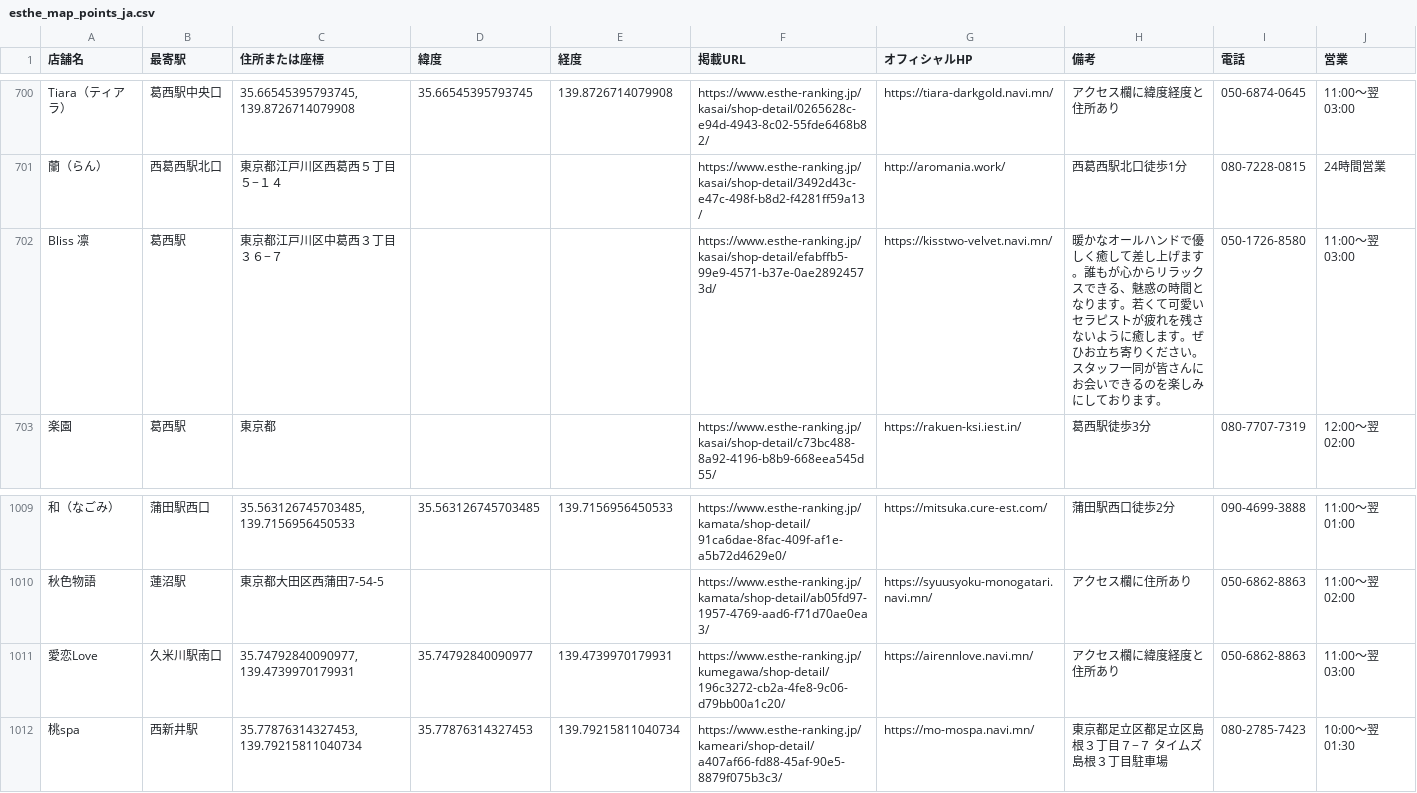
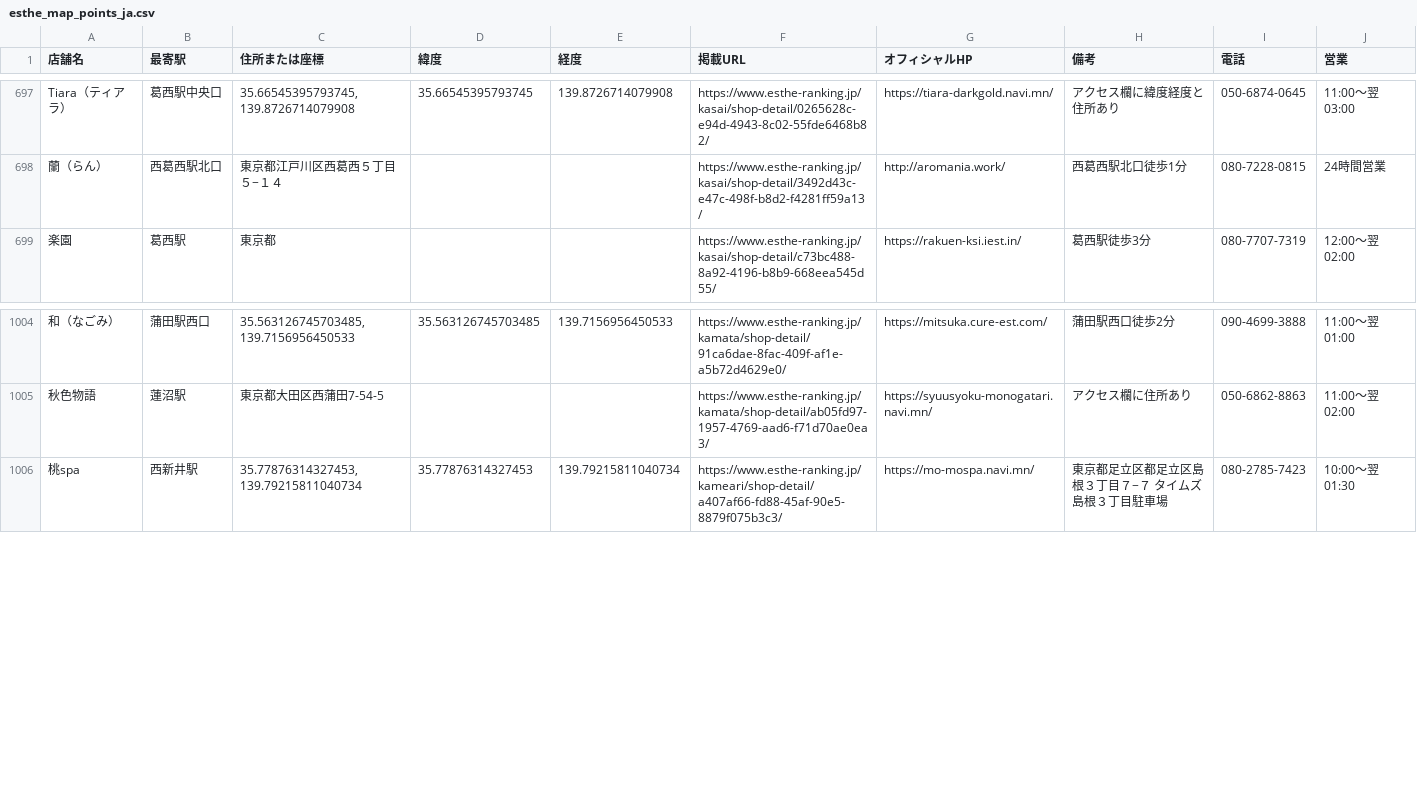
Before and after one commit to tknboon/esthe-viewer, a CSV file: region-data/tokyo/esthe_map_points_ja.csv, drawn as a sheet; only a part is shown, gaps mark what is left out; removed rows and columns are numbered as before the commit, all else as after; the diff covers the shown part only; the diff names each change by its address in the sheet, - before the commit and + after, or states it on an @@ line.

```diff
--- a/region-data/tokyo/esthe_map_points_ja.csv
+++ b/region-data/tokyo/esthe_map_points_ja.csv
-row 702: Bliss 凛 | 葛西駅 | 東京都江戸川区中葛西３丁目３６−７ |  |  | https://www.esthe-ranking.jp/kasai/shop-detail/efabffb5-99e9-4571-b37e-0ae28924573d/ | https://kisstwo-velvet.navi.mn/ | 暖かなオールハンドで優しく癒して差し上げます。誰もが心からリラックスできる、魅惑の時間となります。若くて可愛いセラピストが疲れを残さないように癒します。ぜひお立ち寄りください。スタッフ一同が皆さんにお会いできるのを楽しみにしております。 | 050-1726-8580 | 11:00～翌 03:00
-row 1011: 愛恋Love | 久米川駅南口 | 35.74792840090977, 139.4739970179931 | 35.74792840090977 | 139.4739970179931 | https://www.esthe-ranking.jp/kumegawa/shop-detail/196c3272-cb2a-4fe8-9c06-d79bb00a1c20/ | https://airennlove.navi.mn/ | アクセス欄に緯度経度と住所あり | 050-6862-8863 | 11:00～翌 03:00
```
Also changed, not shown: 7 added rows and 4 removed rows elsewhere in this file, region-data/osaka/esthe_legacy_rows.csv, region-data/osaka/esthe_map_points_ja.csv, 27 other files.
